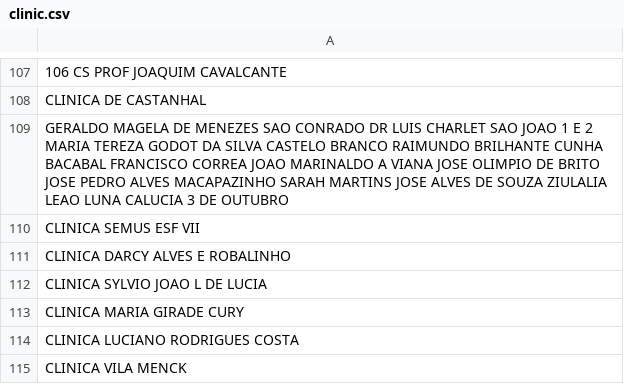
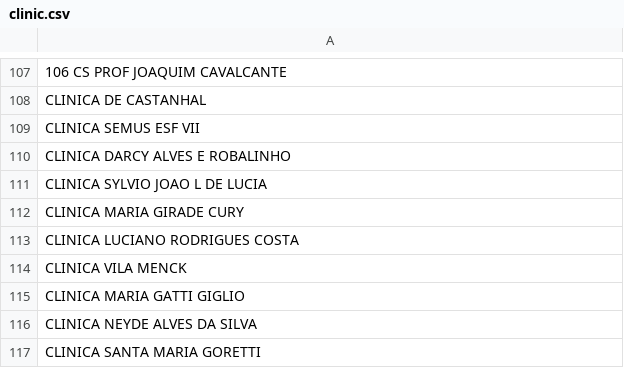
Before and after one commit to loisfg/mais-consulta-ws, a CSV file: clinic.csv, drawn as a sheet; only a part is shown, gaps mark what is left out; the shorter side is filled out with more unchanged rows; the diff names each change by its address in the sheet, - before the commit and + after, or states it on an @@ line.

```diff
--- a/clinic.csv
+++ b/clinic.csv
-row 109: GERALDO MAGELA DE MENEZES SAO CONRADO DR LUIS CHARLET SAO JOAO 1 E 2 MARIA TEREZA GODOT DA SILVA CASTELO BRANCO RAIMUNDO BRILHANTE CUNHA BACABAL FRANCISCO CORREA JOAO MARINALDO A VIANA JOSE OLIMPIO DE BRITO JOSE PEDRO ALVES MACAPAZINHO SARAH MARTINS JOSE ALVES DE SOUZA ZIULALIA LEAO LUNA CALUCIA 3 DE OUTUBRO
```
Also changed, not shown: 6 other files.
